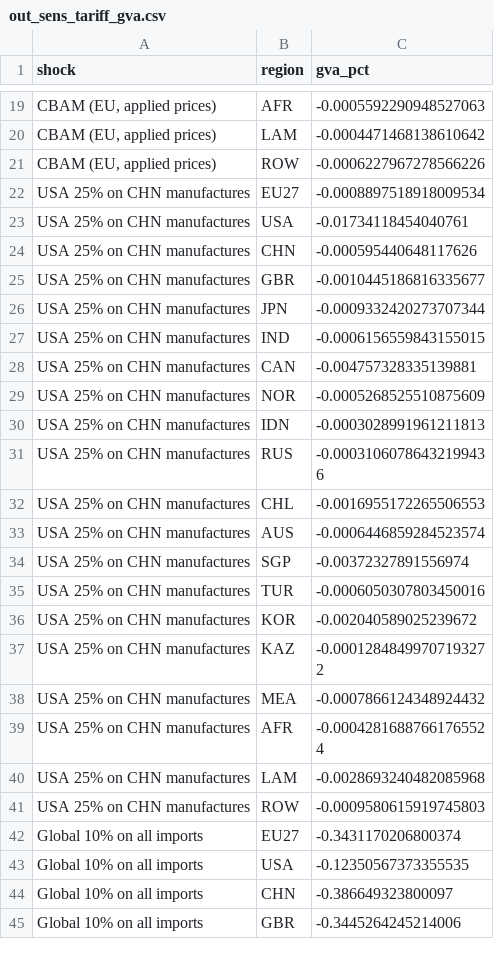
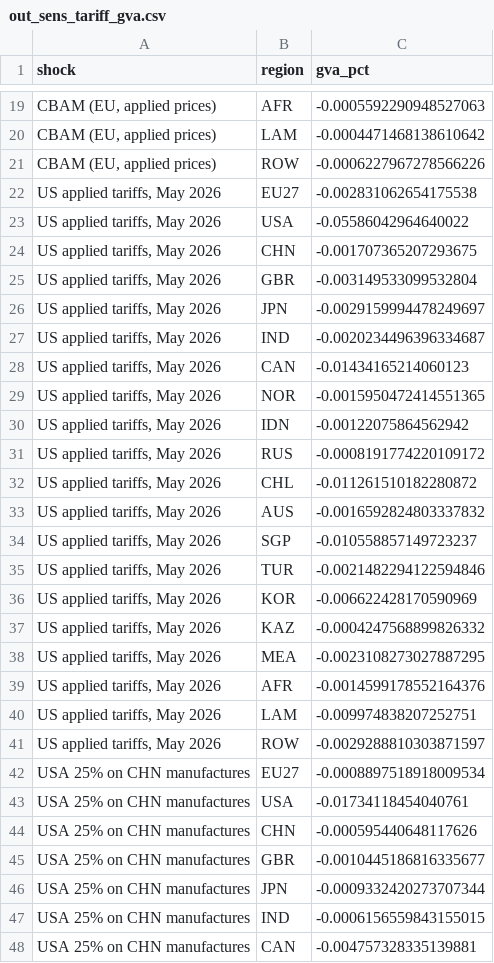
Before and after one commit to liuzs00/Multi-regional-BKMN-model, a CSV file: out_sens_tariff_gva.csv, drawn as a sheet; only a part is shown, gaps mark what is left out; the shorter side is filled out with more unchanged rows.

```diff
--- a/out_sens_tariff_gva.csv
+++ b/out_sens_tariff_gva.csv
@@ -21,2 +21,22 @@ shock,region,gva_pct
 "CBAM (EU, applied prices)",ROW,-0.0006227967278566226
+"US applied tariffs, May 2026",EU27,-0.002831062654175538
+"US applied tariffs, May 2026",USA,-0.05586042964640022
+"US applied tariffs, May 2026",CHN,-0.001707365207293675
+"US applied tariffs, May 2026",GBR,-0.003149533099532804
+"US applied tariffs, May 2026",JPN,-0.0029159994478249697
+"US applied tariffs, May 2026",IND,-0.0020234496396334687
+"US applied tariffs, May 2026",CAN,-0.01434165214060123
+"US applied tariffs, May 2026",NOR,-0.0015950472414551365
+"US applied tariffs, May 2026",IDN,-0.00122075864562942
+"US applied tariffs, May 2026",RUS,-0.0008191774220109172
+"US applied tariffs, May 2026",CHL,-0.011261510182280872
+"US applied tariffs, May 2026",AUS,-0.0016592824803337832
+"US applied tariffs, May 2026",SGP,-0.010558857149723237
+"US applied tariffs, May 2026",TUR,-0.0021482294122594846
+"US applied tariffs, May 2026",KOR,-0.006622428170590969
+"US applied tariffs, May 2026",KAZ,-0.0004247568899826332
+"US applied tariffs, May 2026",MEA,-0.0023108273027887295
+"US applied tariffs, May 2026",AFR,-0.0014599178552164376
+"US applied tariffs, May 2026",LAM,-0.009974838207252751
+"US applied tariffs, May 2026",ROW,-0.0029288810303871597
 USA 25% on CHN manufactures,EU27,-0.0008897518918009534
```
Also changed, not shown: out_sens_tariff_fx.csv, 3 other files.
